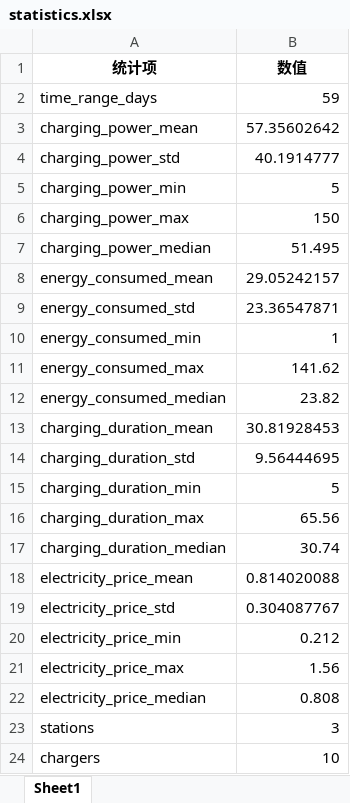
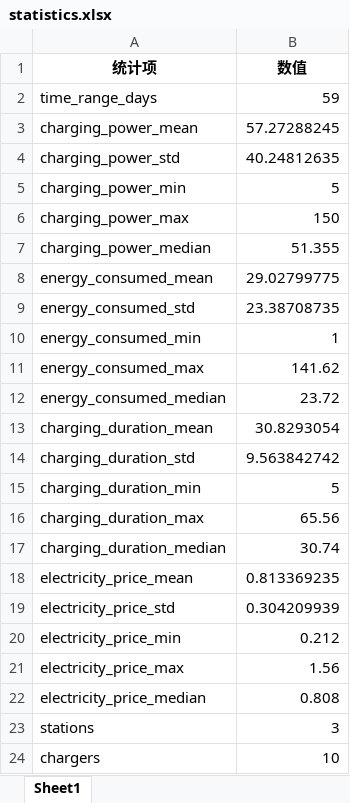
Before and after one commit to lizyyy/solo, an Excel workbook: xy10102/output/statistics.xlsx, sheet Sheet1, drawn as a sheet; values as stored, in another font and other column widths than the file's, no borders; the diff names each change by its address in the sheet, - before the commit and + after, or states it on an @@ line.

```diff
--- a/xy10102/output/statistics.xlsx (sheet Sheet1)
+++ b/xy10102/output/statistics.xlsx (sheet Sheet1)
-B3 (数值): 57.35602642
+B3 (数值): 57.27288245
-B4 (数值): 40.1914777
+B4 (数值): 40.24812635
-B7 (数值): 51.495
+B7 (数值): 51.355
-B8 (数值): 29.05242157
+B8 (数值): 29.02799775
-B9 (数值): 23.36547871
+B9 (数值): 23.38708735
-B12 (数值): 23.82
+B12 (数值): 23.72
-B13 (数值): 30.81928453
+B13 (数值): 30.8293054
-B14 (数值): 9.56444695
+B14 (数值): 9.563842742
-B18 (数值): 0.814020088
+B18 (数值): 0.813369235
-B19 (数值): 0.304087767
+B19 (数值): 0.304209939
```
Also changed, not shown: xy10102/output/clean_data.xlsx, xy10102/output/failures.xlsx, 26 other files.
